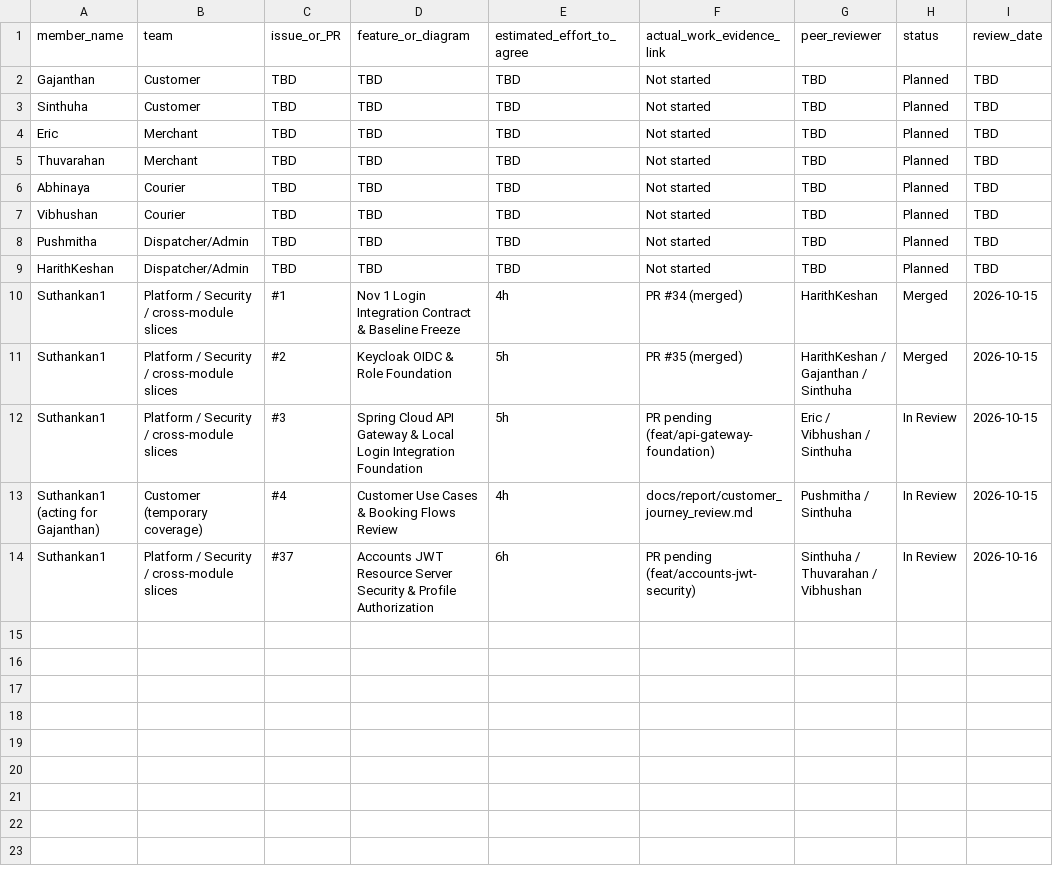
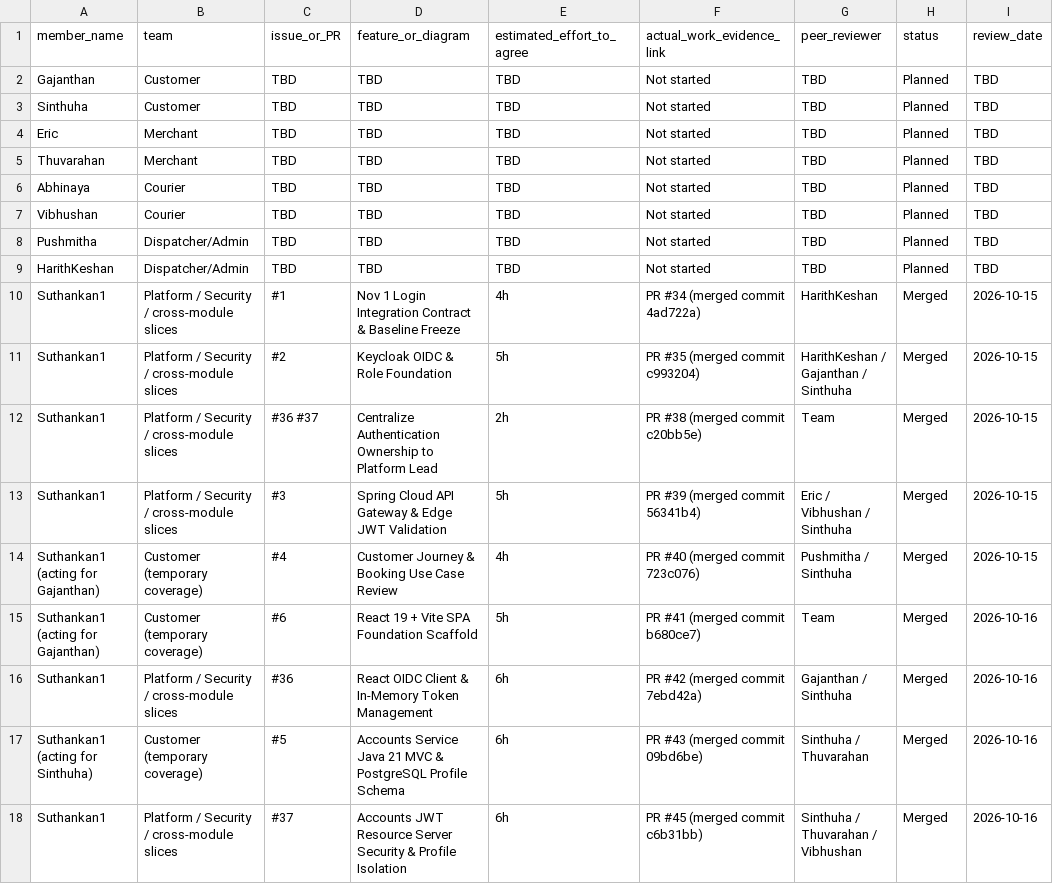
Before and after one commit to Suthankan1/swiftdrop, a CSV file: docs/team/CONTRIBUTION_LOG.csv, drawn as a sheet; only a part is shown; the diff covers the shown part only.

Commit message:
docs: prepare Nov 1 platform architecture sign-off
- Deliver comprehensive Platform architecture and security sign-off document
  for HarithKeshan's Issue #19 report (docs/team/PLATFORM_SIGNOFF_NOV01.md).
- Detail runtime login subset, dual-layer JWT verification, role confinement,
  Google OIDC broker delegation, native email verification, and TOTP MFA.
- Cross-check Figure 06 protocol rationale (REST, GraphQL, gRPC, Kafka, SSE).
- Record 40-test security matrix (36 passed, 0 failed, 4 blocked dependencies).
- Document L01-L12 acceptance statuses, including real Google login (L03 = PASS).
- Review ADR-0009 Email OTP feasibility and proposed recommendation.
- Update CONTRIBUTION_LOG.csv with 18 merged PRs and commit provenance.
- Define actionable handoffs and critical blockers for HarithKeshan, Eric, and Vibhushan.

Refs #19, #18, #47

```diff
--- a/docs/team/CONTRIBUTION_LOG.csv
+++ b/docs/team/CONTRIBUTION_LOG.csv
@@ -9,6 +9,10 @@ Pushmitha,Dispatcher/Admin,TBD,TBD,TBD,Not started,TBD,Planned,TBD
 HarithKeshan,Dispatcher/Admin,TBD,TBD,TBD,Not started,TBD,Planned,TBD
-Suthankan1,Platform / Security / cross-module slices,#1,Nov 1 Login Integration Contract & Baseline Freeze,4h,PR #34 (merged),HarithKeshan,Merged,2026-10-15
-Suthankan1,Platform / Security / cross-module slices,#2,Keycloak OIDC & Role Foundation,5h,PR #35 (merged),HarithKeshan / Gajanthan / Sinthuha,Merged,2026-10-15
-Suthankan1,Platform / Security / cross-module slices,#3,Spring Cloud API Gateway & Local Login Integration Foundation,5h,PR pending (feat/api-gateway-foundation),Eric / Vibhushan / Sinthuha,In Review,2026-10-15
-Suthankan1 (acting for Gajanthan),Customer (temporary coverage),#4,Customer Use Cases & Booking Flows Review,4h,docs/report/customer_journey_review.md,Pushmitha / Sinthuha,In Review,2026-10-15
-Suthankan1,Platform / Security / cross-module slices,#37,Accounts JWT Resource Server Security & Profile Authorization,6h,PR pending (feat/accounts-jwt-security),Sinthuha / Thuvarahan / Vibhushan,In Review,2026-10-16
+Suthankan1,Platform / Security / cross-module slices,#1,Nov 1 Login Integration Contract & Baseline Freeze,4h,PR #34 (merged commit 4ad722a),HarithKeshan,Merged,2026-10-15
+Suthankan1,Platform / Security / cross-module slices,#2,Keycloak OIDC & Role Foundation,5h,PR #35 (merged commit c993204),HarithKeshan / Gajanthan / Sinthuha,Merged,2026-10-15
+Suthankan1,Platform / Security / cross-module slices,#36 #37,Centralize Authentication Ownership to Platform Lead,2h,PR #38 (merged commit c20bb5e),Team,Merged,2026-10-15
+Suthankan1,Platform / Security / cross-module slices,#3,Spring Cloud API Gateway & Edge JWT Validation,5h,PR #39 (merged commit 56341b4),Eric / Vibhushan / Sinthuha,Merged,2026-10-15
+Suthankan1 (acting for Gajanthan),Customer (temporary coverage),#4,Customer Journey & Booking Use Case Review,4h,PR #40 (merged commit 723c076),Pushmitha / Sinthuha,Merged,2026-10-15
+Suthankan1 (acting for Gajanthan),Customer (temporary coverage),#6,React 19 + Vite SPA Foundation Scaffold,5h,PR #41 (merged commit b680ce7),Team,Merged,2026-10-16
+Suthankan1,Platform / Security / cross-module slices,#36,React OIDC Client & In-Memory Token Management,6h,PR #42 (merged commit 7ebd42a),Gajanthan / Sinthuha,Merged,2026-10-16
+Suthankan1 (acting for Sinthuha),Customer (temporary coverage),#5,Accounts Service Java 21 MVC & PostgreSQL Profile Schema,6h,PR #43 (merged commit 09bd6be),Sinthuha / Thuvarahan,Merged,2026-10-16
+Suthankan1,Platform / Security / cross-module slices,#37,Accounts JWT Resource Server Security & Profile Isolation,6h,PR #45 (merged commit c6b31bb),Sinthuha / Thuvarahan / Vibhushan,Merged,2026-10-16
```
Also changed, not shown: 9 added rows elsewhere in this file, 2 other files.
